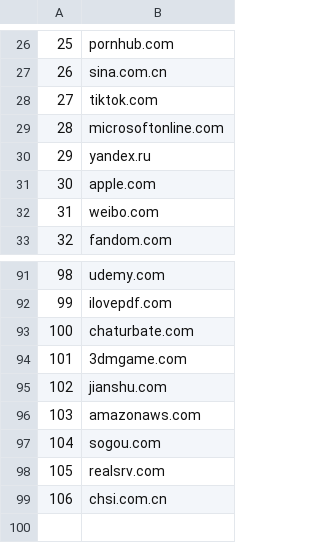
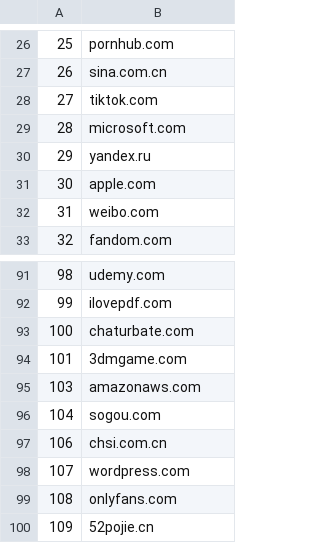
Before and after one commit to mikekuk/VPN_de-anonymiser, a CSV file: VPN_client_scripts/urls/top_100.csv, drawn as a sheet; only a part is shown, gaps mark what is left out.

```diff
--- a/VPN_client_scripts/urls/top_100.csv
+++ b/VPN_client_scripts/urls/top_100.csv
@@ -28,3 +28,3 @@
 27,tiktok.com
-28,microsoftonline.com
+28,microsoft.com
 29,yandex.ru
@@ -94,6 +94,7 @@
 101,3dmgame.com
-102,jianshu.com
 103,amazonaws.com
 104,sogou.com
-105,realsrv.com
 106,chsi.com.cn
+107,wordpress.com
+108,onlyfans.com
+109,52pojie.cn
```
Also changed, not shown: VPN_client_scripts/urls/top10k_cleaned.csv, 1 other file.
